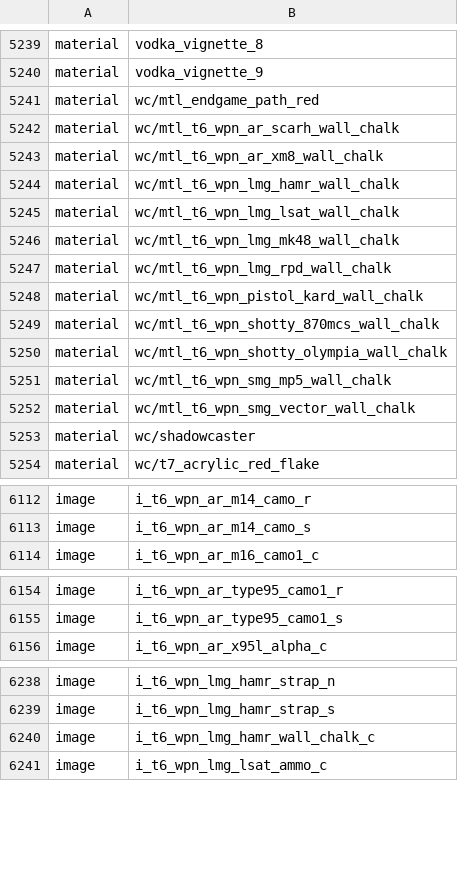
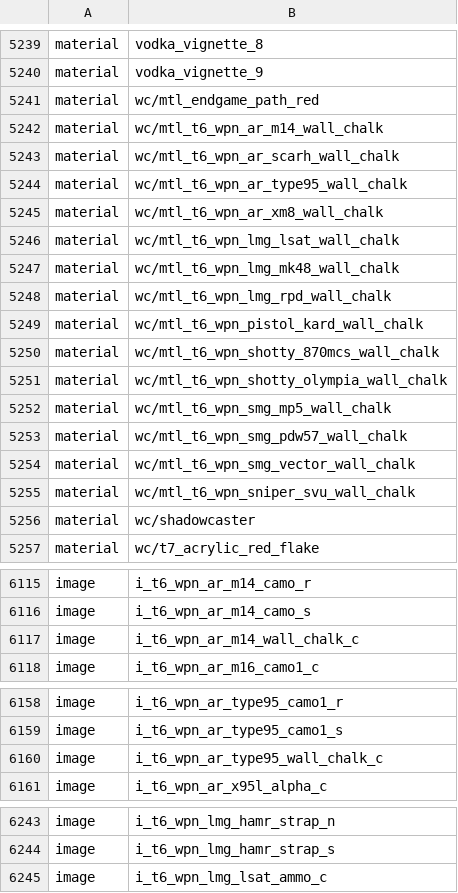
Before and after one commit to c3n3/black-ops-maps, a CSV file: zm_parkour_nothing0/zone_source/all/assetlist/zm_parkour_nothing0.csv, drawn as a sheet; only a part is shown, gaps mark what is left out; the diff covers the shown part only.

```diff
--- a/zm_parkour_nothing0/zone_source/all/assetlist/zm_parkour_nothing0.csv
+++ b/zm_parkour_nothing0/zone_source/all/assetlist/zm_parkour_nothing0.csv
@@ -5241,5 +5241,6 @@ material,vodka_vignette_9
 material,wc/mtl_endgame_path_red
+material,wc/mtl_t6_wpn_ar_m14_wall_chalk
 material,wc/mtl_t6_wpn_ar_scarh_wall_chalk
+material,wc/mtl_t6_wpn_ar_type95_wall_chalk
 material,wc/mtl_t6_wpn_ar_xm8_wall_chalk
-material,wc/mtl_t6_wpn_lmg_hamr_wall_chalk
 material,wc/mtl_t6_wpn_lmg_lsat_wall_chalk
@@ -5251,3 +5252,5 @@ material,wc/mtl_t6_wpn_shotty_olympia_wall_chalk
 material,wc/mtl_t6_wpn_smg_mp5_wall_chalk
+material,wc/mtl_t6_wpn_smg_pdw57_wall_chalk
 material,wc/mtl_t6_wpn_smg_vector_wall_chalk
+material,wc/mtl_t6_wpn_sniper_svu_wall_chalk
 material,wc/shadowcaster
@@ -6113,2 +6116,3 @@ image,i_t6_wpn_ar_m14_camo_r
 image,i_t6_wpn_ar_m14_camo_s
+image,i_t6_wpn_ar_m14_wall_chalk_c
 image,i_t6_wpn_ar_m16_camo1_c
@@ -6155,2 +6159,3 @@ image,i_t6_wpn_ar_type95_camo1_r
 image,i_t6_wpn_ar_type95_camo1_s
+image,i_t6_wpn_ar_type95_wall_chalk_c
 image,i_t6_wpn_ar_x95l_alpha_c
@@ -6239,3 +6244,2 @@ image,i_t6_wpn_lmg_hamr_strap_n
 image,i_t6_wpn_lmg_hamr_strap_s
-image,i_t6_wpn_lmg_hamr_wall_chalk_c
 image,i_t6_wpn_lmg_lsat_ammo_c
```
Also changed, not shown: 2 added rows elsewhere in this file, zm_parkour_nothing0/zone_source/all/assetinfo/zm_parkour_nothing0_bulletreport.csv, zm_parkour_nothing0/zone_source/all/assetinfo/zm_parkour_nothing0_poolinfo.csv, 27 other files.
